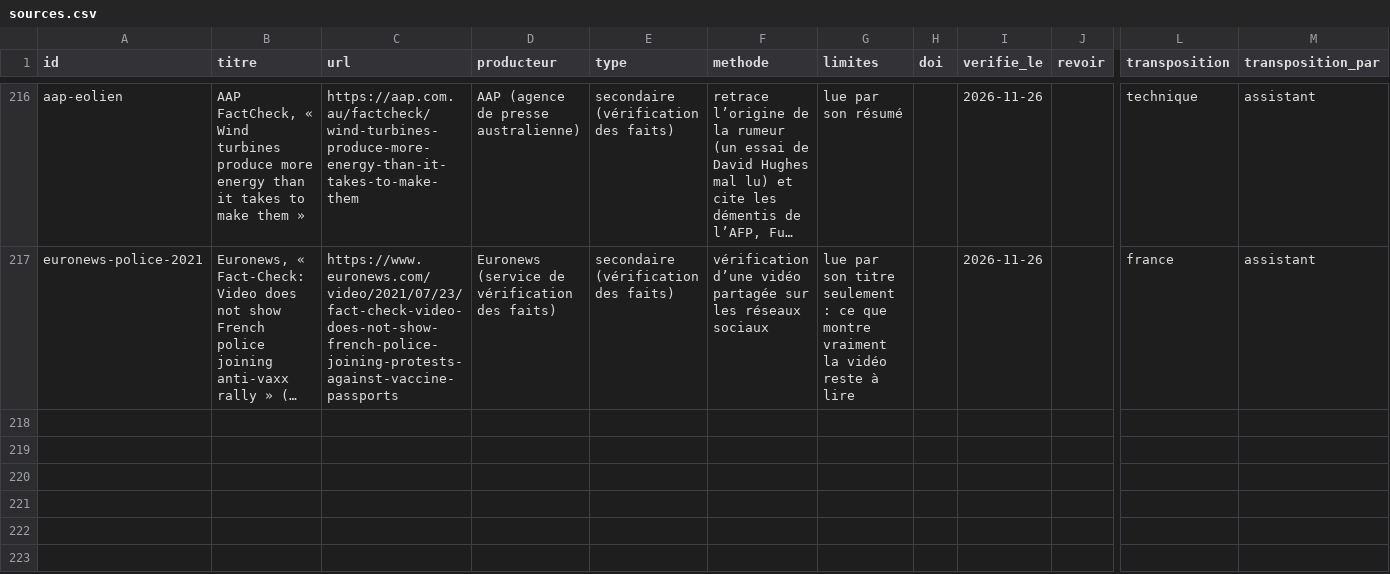
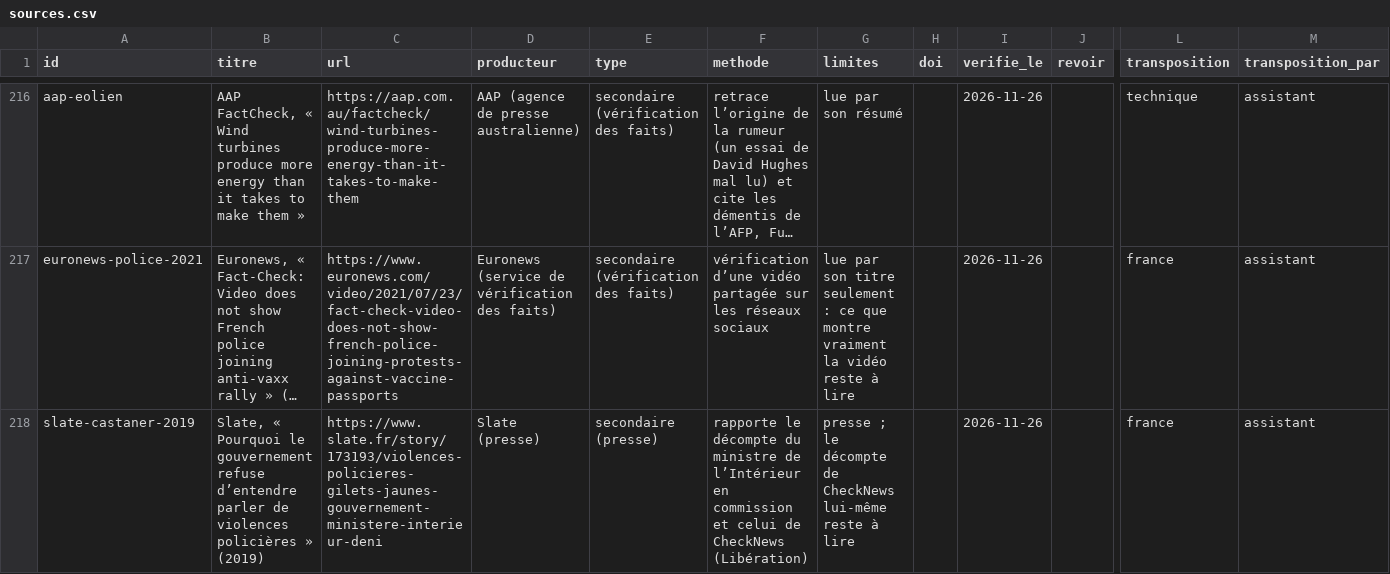
Before and after one commit to labo-de-la-bande/labo-de-la-bande.github.io, a CSV file: data/sources.csv, drawn as a sheet; only a part is shown, gaps mark what is left out; long unchanged cells end in …; rows hold the shown columns only; the diff names each change by its address in the sheet, - before the commit and + after, or states it on an @@ line.

```diff
--- a/data/sources.csv
+++ b/data/sources.csv
+row 218: slate-castaner-2019 | Slate, « Pourquoi le gouvernement refuse d’entendre parler de violences policières » (2019) | https://www.slate.fr/story/173193/violences-policieres-gilets-jaunes-gouvernement-ministere-interieur-deni | Slate (presse) | secondaire (presse) | rapporte le décompte du ministre de l’Intérieur en commission et celui de CheckNews (Libération) | presse ; le décompte de CheckNews lui-même reste à lire |  | 2026-11-26 |  | france | assistant
```
Also changed, not shown: data/jeu/rumeurs.csv, 1 other file.
